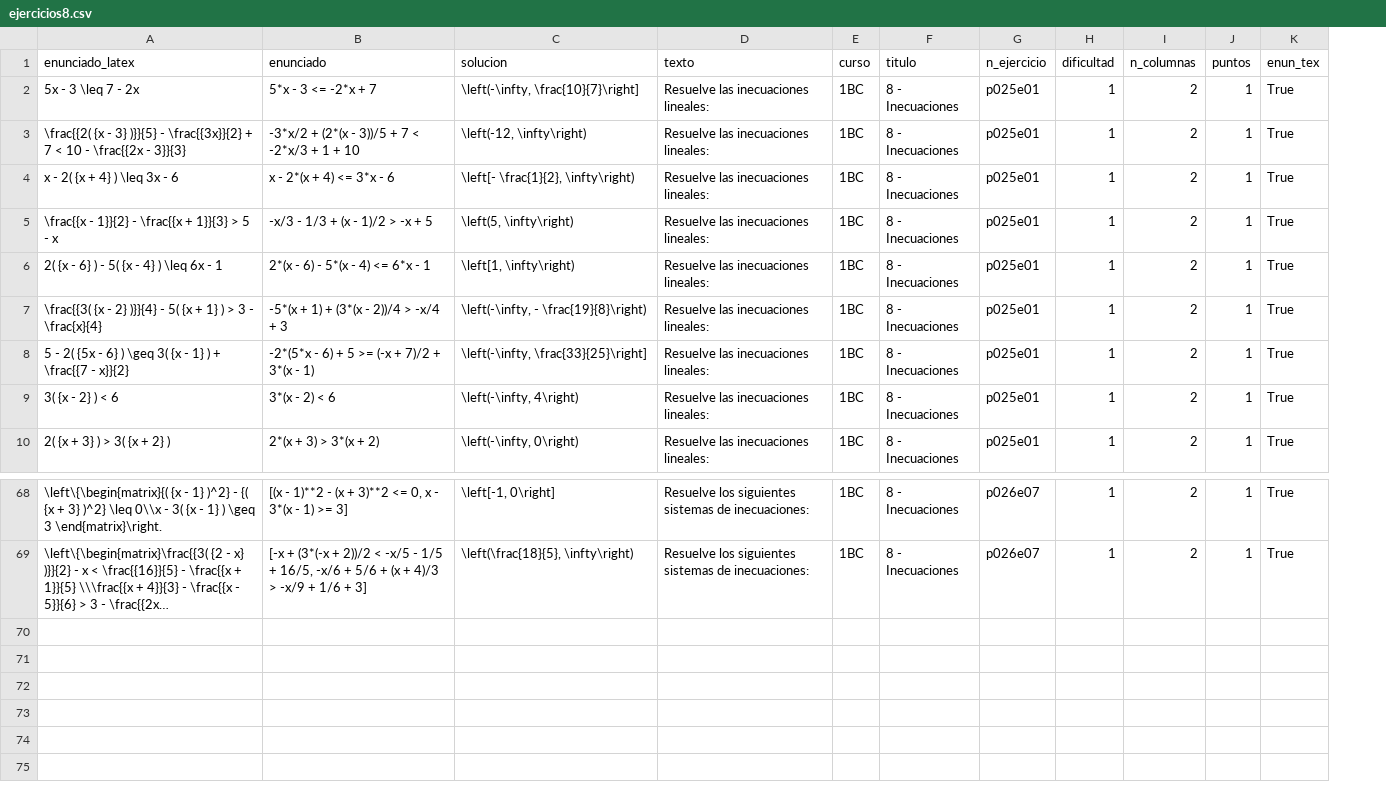
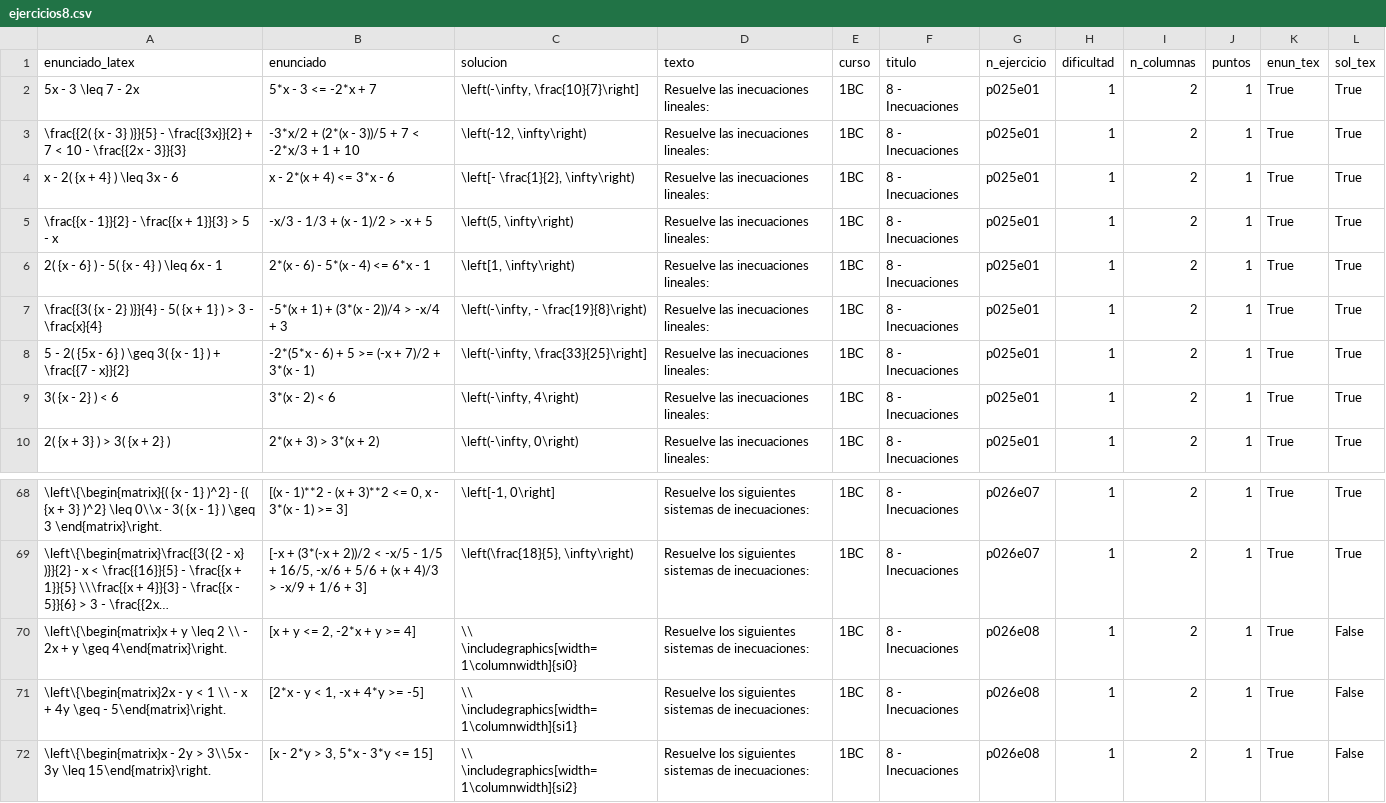
Before and after one commit to crdguez/mat1bac_cit, a CSV file: notebooks/ejercicios8.csv, drawn as a sheet; only a part is shown, gaps mark what is left out; long unchanged cells end in …; the diff names each change by its address in the sheet, - before the commit and + after, or states it on an @@ line.

```diff
--- a/notebooks/ejercicios8.csv
+++ b/notebooks/ejercicios8.csv
+column L (sol_tex), rows 2-10: all True; rows 68-69: True | True
+row 70: \left\{\begin{matrix}x + y \leq 2 \\ - 2x + y \geq 4\end{matrix}\right. | [x + y <= 2, -2*x + y >= 4] | \\ \includegraphics[width=1\columnwidth]{si0} | Resuelve los siguientes sistemas de inecuaciones: | 1BC | 8 - Inecuaciones | p026e08 | 1 | 2 | 1 | True | False
+row 71: \left\{\begin{matrix}2x - y < 1 \\ - x + 4y \geq - 5\end{matrix}\right. | [2*x - y < 1, -x + 4*y >= -5] | \\ \includegraphics[width=1\columnwidth]{si1} | Resuelve los siguientes sistemas de inecuaciones: | 1BC | 8 - Inecuaciones | p026e08 | 1 | 2 | 1 | True | False
+row 72: \left\{\begin{matrix}x - 2y > 3\\5x - 3y \leq 15\end{matrix}\right. | [x - 2*y > 3, 5*x - 3*y <= 15] | \\ \includegraphics[width=1\columnwidth]{si2} | Resuelve los siguientes sistemas de inecuaciones: | 1BC | 8 - Inecuaciones | p026e08 | 1 | 2 | 1 | True | False
```
Also changed, not shown: 15 other files.
